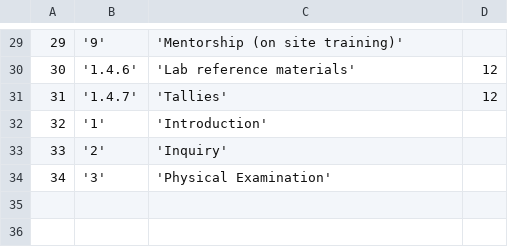
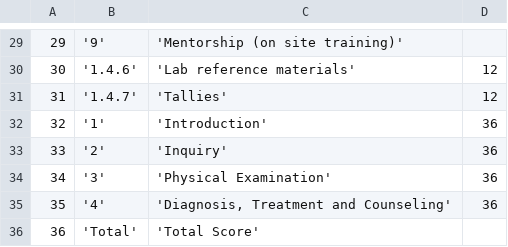
Before and after one commit to EyeSeeTea/malariapp, a CSV file: app/src/main/assets/CompositiveScores.csv, drawn as a sheet; only a part is shown, gaps mark what is left out.

```diff
--- a/app/src/main/assets/CompositiveScores.csv
+++ b/app/src/main/assets/CompositiveScores.csv
@@ -31,4 +31,6 @@
 31;'1.4.7';'Tallies';12
-32;'1';'Introduction';
-33;'2';'Inquiry';
-34;'3';'Physical Examination';
+32;'1';'Introduction';36
+33;'2';'Inquiry';36
+34;'3';'Physical Examination';36
+35;'4';'Diagnosis, Treatment and Counseling';36
+36;'Total';'Total Score';
```
Also changed, not shown: app/src/main/assets/Answers.csv, app/src/main/assets/Headers.csv, 3 other files.
